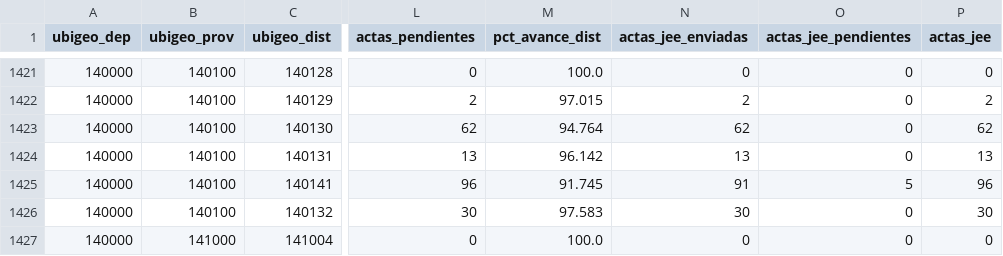
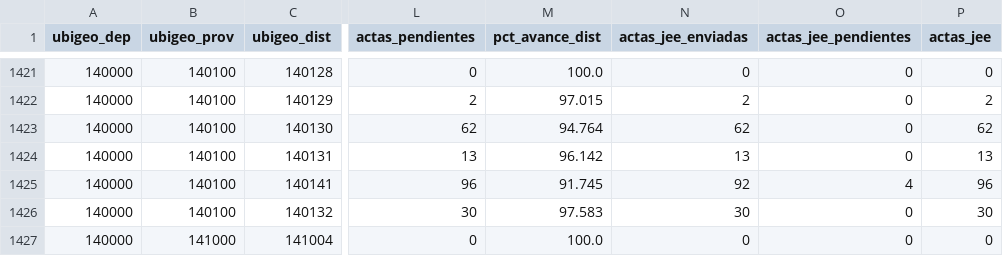
Before and after one commit to artvepa80/onpe-2026-forecast, a CSV file: data/district_panel.csv, drawn as a sheet; only a part is shown, gaps mark what is left out; the diff covers the shown part only; the diff names each change by its address in the sheet, - before the commit and + after, or states it on an @@ line.

```diff
--- a/data/district_panel.csv
+++ b/data/district_panel.csv
-N1425 (actas_jee_enviadas): 91
+N1425 (actas_jee_enviadas): 92
-O1425 (actas_jee_pendientes): 5
+O1425 (actas_jee_pendientes): 4
```
Also changed, not shown: 32 edited cells elsewhere in this file, docs/data/district_panel.csv, 2 other files.
